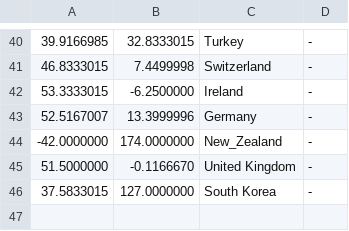
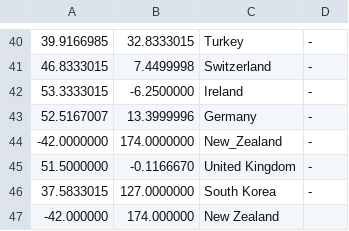
Before and after one commit to croes/capsel-lak, a CSV file: data/countries.csv, drawn as a sheet; only a part is shown, gaps mark what is left out; the diff names each change by its address in the sheet, - before the commit and + after, or states it on an @@ line.

```diff
--- a/data/countries.csv
+++ b/data/countries.csv
+row 47: -42.000000 | 174.000000 | New Zealand
```
Also changed, not shown: 26 other files.
